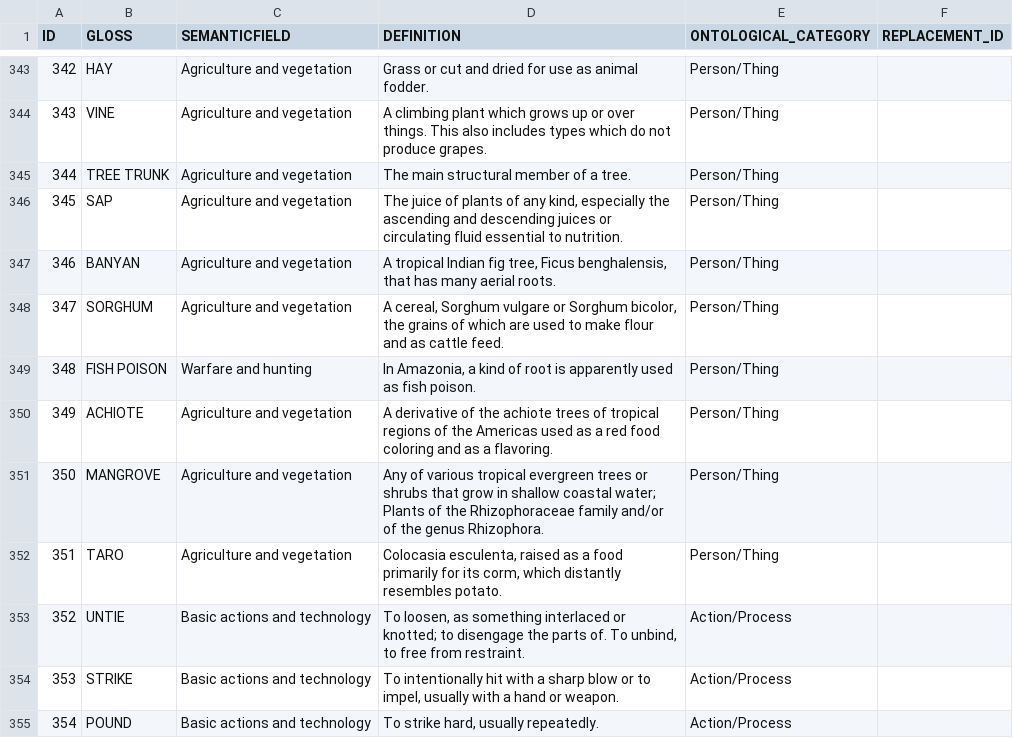
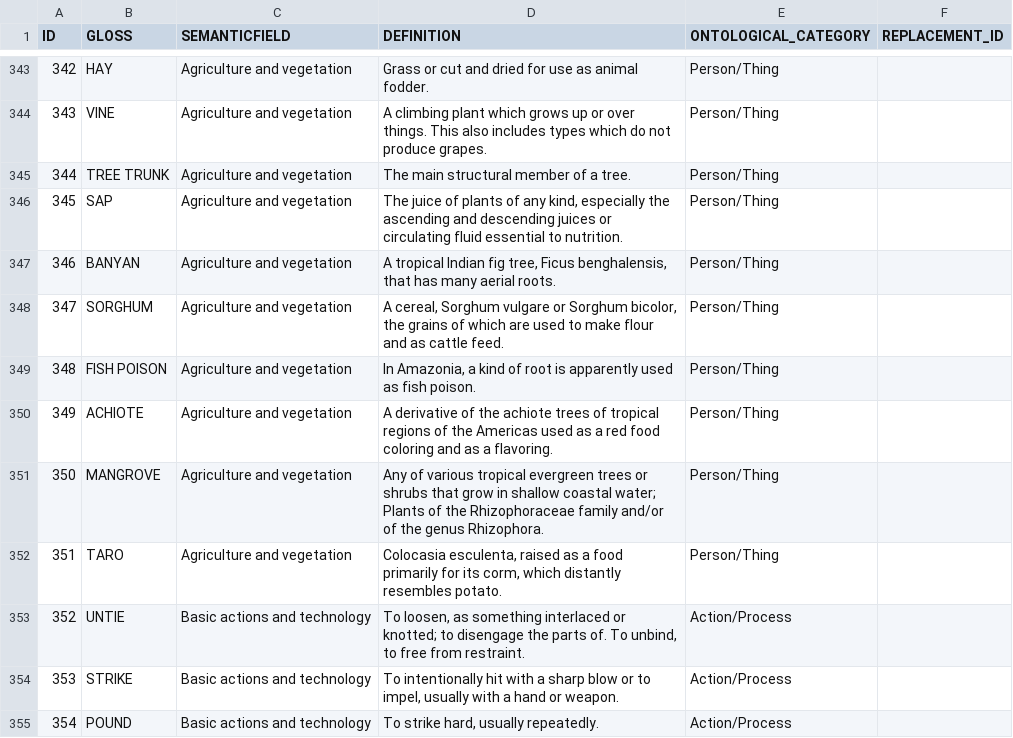
Before and after one commit to concepticon/concepticon-data, a TSV file: concepticondata/concepticon.tsv, drawn as a sheet; only a part is shown, gaps mark what is left out.

```diff
--- a/concepticondata/concepticon.tsv
+++ b/concepticondata/concepticon.tsv
@@ -348,3 +348,3 @@ ID	GLOSS	SEMANTICFIELD	DEFINITION	ONTOLOGICAL_CATEGORY	REPLACEMENT_ID
 347	SORGHUM	Agriculture and vegetation	A cereal, Sorghum vulgare or Sorghum bicolor, the grains of which are used to make flour and as cattle feed.	Person/Thing	
-348	FISH POISON	Warfare and hunting	In Amazonia, a kind of root is apparently used as fish poison.	Person/Thing	
+348	FISH POISON	Agriculture and vegetation	In Amazonia, a kind of root is apparently used as fish poison.	Person/Thing	
 349	ACHIOTE	Agriculture and vegetation	A derivative of the achiote trees of tropical regions of the Americas used as a red food coloring and as a flavoring.	Person/Thing	
```
